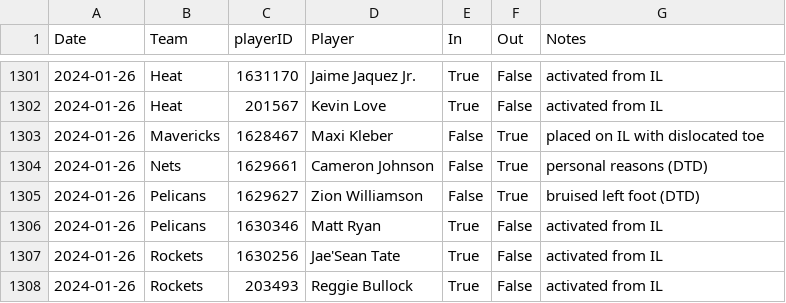
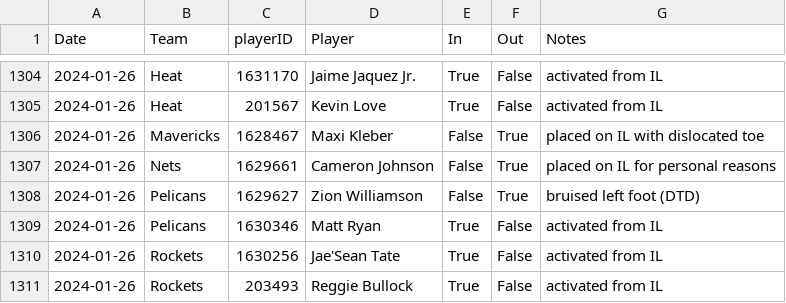
Before and after one commit to sravanpannala/csv, a CSV file: NBA_prosptran_injuries_2023.csv, drawn as a sheet; only a part is shown, gaps mark what is left out; the diff covers the shown part only.

```diff
--- a/NBA_prosptran_injuries_2023.csv
+++ b/NBA_prosptran_injuries_2023.csv
@@ -1303,3 +1306,3 @@ Date,Team,playerID,Player,In,Out,Notes
 2024-01-26,Mavericks,1628467,Maxi Kleber,False,True,placed on IL with dislocated toe
-2024-01-26,Nets,1629661,Cameron Johnson,False,True,personal reasons (DTD)
+2024-01-26,Nets,1629661,Cameron Johnson,False,True,placed on IL for personal reasons
 2024-01-26,Pelicans,1629627,Zion Williamson,False,True,bruised left foot (DTD)
```
Also changed, not shown: 15 added rows and 1 edited cell elsewhere in this file, NBA_Adj_Ratings_2023_2024.csv.
